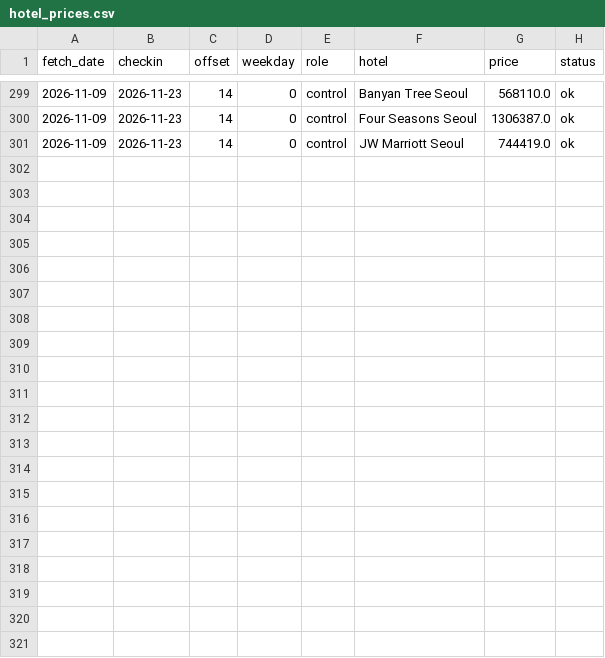
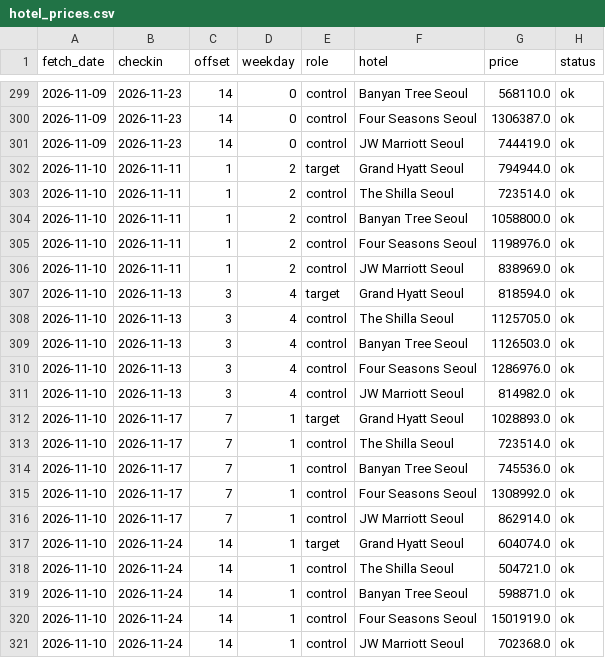
Before and after one commit to gamensound-spec/war-alert, a CSV file: data/hotel_prices.csv, drawn as a sheet; only a part is shown, gaps mark what is left out.

Commit message:
data 2026-11-10

```diff
--- a/data/hotel_prices.csv
+++ b/data/hotel_prices.csv
@@ -301 +301,21 @@ fetch_date,checkin,offset,weekday,role,hotel,price,status
 2026-11-09,2026-11-23,14,0,control,JW Marriott Seoul,744419.0,ok
+2026-11-10,2026-11-11,1,2,target,Grand Hyatt Seoul,794944.0,ok
+2026-11-10,2026-11-11,1,2,control,The Shilla Seoul,723514.0,ok
+2026-11-10,2026-11-11,1,2,control,Banyan Tree Seoul,1058800.0,ok
+2026-11-10,2026-11-11,1,2,control,Four Seasons Seoul,1198976.0,ok
+2026-11-10,2026-11-11,1,2,control,JW Marriott Seoul,838969.0,ok
+2026-11-10,2026-11-13,3,4,target,Grand Hyatt Seoul,818594.0,ok
+2026-11-10,2026-11-13,3,4,control,The Shilla Seoul,1125705.0,ok
+2026-11-10,2026-11-13,3,4,control,Banyan Tree Seoul,1126503.0,ok
+2026-11-10,2026-11-13,3,4,control,Four Seasons Seoul,1286976.0,ok
+2026-11-10,2026-11-13,3,4,control,JW Marriott Seoul,814982.0,ok
+2026-11-10,2026-11-17,7,1,target,Grand Hyatt Seoul,1028893.0,ok
+2026-11-10,2026-11-17,7,1,control,The Shilla Seoul,723514.0,ok
+2026-11-10,2026-11-17,7,1,control,Banyan Tree Seoul,745536.0,ok
+2026-11-10,2026-11-17,7,1,control,Four Seasons Seoul,1308992.0,ok
+2026-11-10,2026-11-17,7,1,control,JW Marriott Seoul,862914.0,ok
+2026-11-10,2026-11-24,14,1,target,Grand Hyatt Seoul,604074.0,ok
+2026-11-10,2026-11-24,14,1,control,The Shilla Seoul,504721.0,ok
+2026-11-10,2026-11-24,14,1,control,Banyan Tree Seoul,598871.0,ok
+2026-11-10,2026-11-24,14,1,control,Four Seasons Seoul,1501919.0,ok
+2026-11-10,2026-11-24,14,1,control,JW Marriott Seoul,702368.0,ok
```
Also changed, not shown: data/embassy_log.csv, data/news_gkg_daily.csv, 12 other files.
